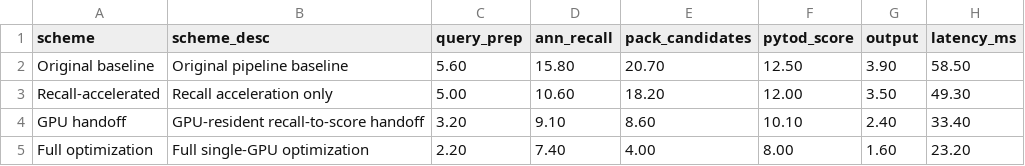
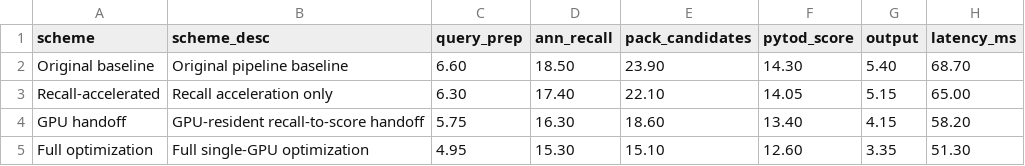
Before and after one commit to HuangEven/sysuthesis, a CSV file: sysuthesis/plot_assets/ch04_single_gpu_stage_breakdown/single_gpu_stage_breakdown_10m.csv, drawn as a sheet.

```diff
--- a/sysuthesis/plot_assets/ch04_single_gpu_stage_breakdown/single_gpu_stage_breakdown_10m.csv
+++ b/sysuthesis/plot_assets/ch04_single_gpu_stage_breakdown/single_gpu_stage_breakdown_10m.csv
@@ -1,5 +1,5 @@
 scheme,scheme_desc,query_prep,ann_recall,pack_candidates,pytod_score,output,latency_ms
-Original baseline,Original pipeline baseline,5.60,15.80,20.70,12.50,3.90,58.50
-Recall-accelerated,Recall acceleration only,5.00,10.60,18.20,12.00,3.50,49.30
-GPU handoff,GPU-resident recall-to-score handoff,3.20,9.10,8.60,10.10,2.40,33.40
-Full optimization,Full single-GPU optimization,2.20,7.40,4.00,8.00,1.60,23.20
+Original baseline,Original pipeline baseline,6.60,18.50,23.90,14.30,5.40,68.70
+Recall-accelerated,Recall acceleration only,6.30,17.40,22.10,14.05,5.15,65.00
+GPU handoff,GPU-resident recall-to-score handoff,5.75,16.30,18.60,13.40,4.15,58.20
+Full optimization,Full single-GPU optimization,4.95,15.30,15.10,12.60,3.35,51.30
```
Also changed, not shown: sysuthesis/plot_assets/ch04_single_gpu_stage_breakdown/single_gpu_stage_breakdown_1m.csv, sysuthesis/plot_assets/ch05_io_lane_impact/io_lane_impact.csv, 38 other files.
